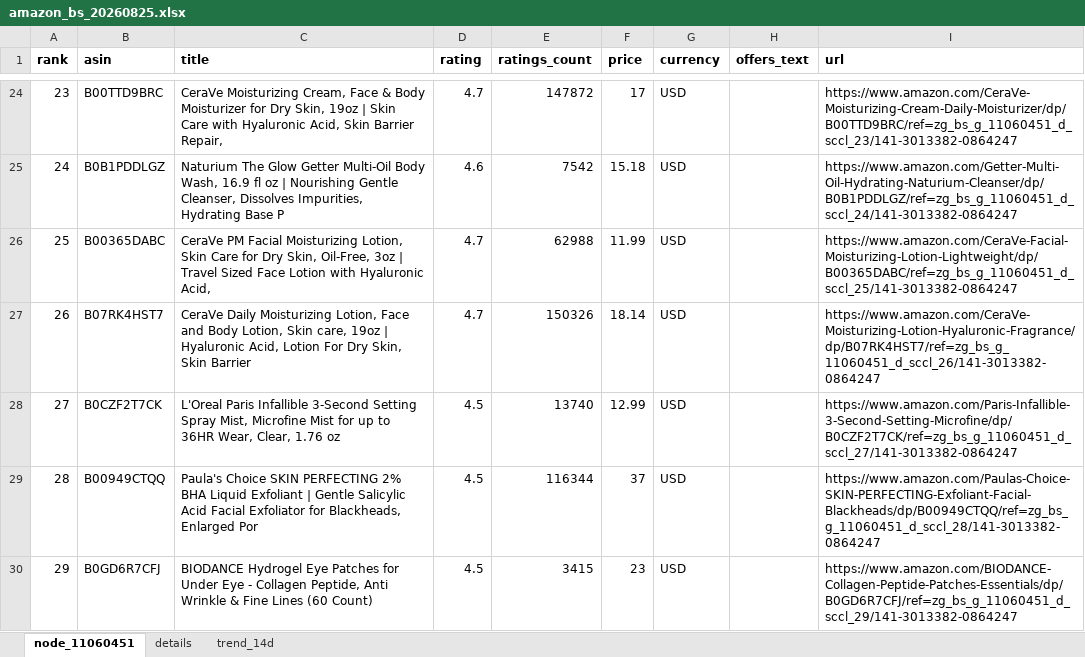
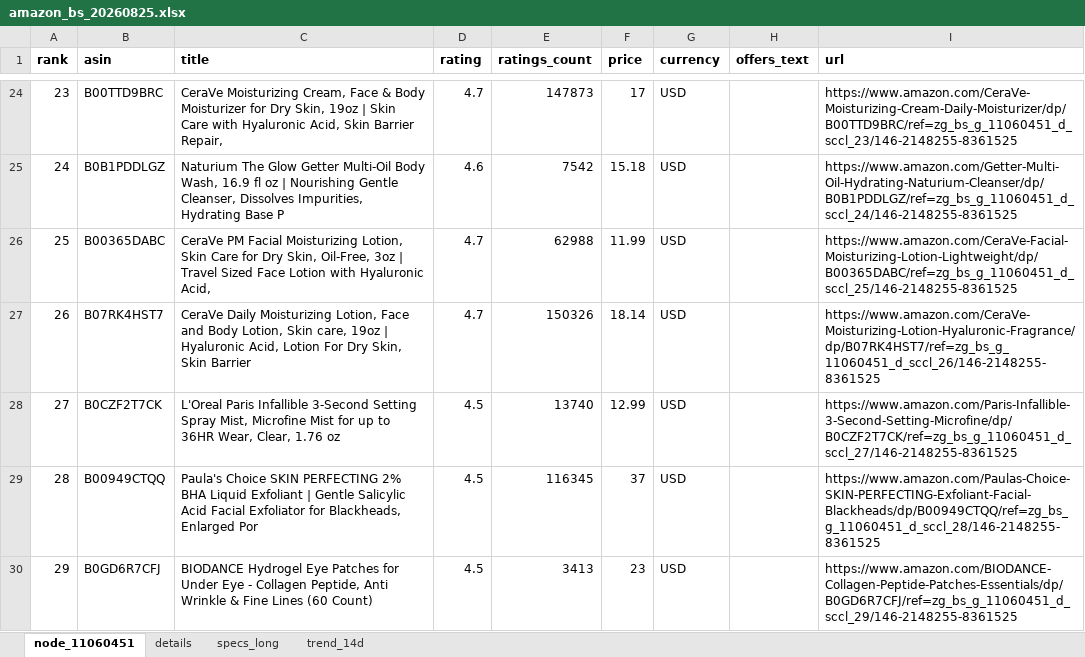
Before and after one commit to free-gunw607/crawl_amazon_beauty_bestsellers, an Excel workbook: artifacts/exports/xlsx/amazon_bs_20260825.xlsx, sheet node_11060451, drawn as a sheet; only a part is shown, gaps mark what is left out; values as stored, in another font and other column widths than the file's, no borders; the diff covers the shown part only; the diff names each change by its address in the sheet, - before the commit and + after, or states it on an @@ line.

```diff
--- a/artifacts/exports/xlsx/amazon_bs_20260825.xlsx (sheet node_11060451)
+++ b/artifacts/exports/xlsx/amazon_bs_20260825.xlsx (sheet node_11060451)
+sheet tab: specs_long
-E24 (ratings_count): 147872
+E24 (ratings_count): 147873
-I24 (url): https://www.amazon.com/CeraVe-Moisturizing-Cream-Daily-Moisturizer/dp/B00TTD9BRC/ref=zg_bs_g_11060451_d_sccl_23/141-3013382-0864247
+I24 (url): https://www.amazon.com/CeraVe-Moisturizing-Cream-Daily-Moisturizer/dp/B00TTD9BRC/ref=zg_bs_g_11060451_d_sccl_23/146-2148255-8361525
-I25 (url): https://www.amazon.com/Getter-Multi-Oil-Hydrating-Naturium-Cleanser/dp/B0B1PDDLGZ/ref=zg_bs_g_11060451_d_sccl_24/141-3013382-0864247
+I25 (url): https://www.amazon.com/Getter-Multi-Oil-Hydrating-Naturium-Cleanser/dp/B0B1PDDLGZ/ref=zg_bs_g_11060451_d_sccl_24/146-2148255-8361525
-I26 (url): https://www.amazon.com/CeraVe-Facial-Moisturizing-Lotion-Lightweight/dp/B00365DABC/ref=zg_bs_g_11060451_d_sccl_25/141-3013382-0864247
+I26 (url): https://www.amazon.com/CeraVe-Facial-Moisturizing-Lotion-Lightweight/dp/B00365DABC/ref=zg_bs_g_11060451_d_sccl_25/146-2148255-8361525
-I27 (url): https://www.amazon.com/CeraVe-Moisturizing-Lotion-Hyaluronic-Fragrance/dp/B07RK4HST7/ref=zg_bs_g_11060451_d_sccl_26/141-3013382-0864247
+I27 (url): https://www.amazon.com/CeraVe-Moisturizing-Lotion-Hyaluronic-Fragrance/dp/B07RK4HST7/ref=zg_bs_g_11060451_d_sccl_26/146-2148255-8361525
-I28 (url): https://www.amazon.com/Paris-Infallible-3-Second-Setting-Microfine/dp/B0CZF2T7CK/ref=zg_bs_g_11060451_d_sccl_27/141-3013382-0864247
+I28 (url): https://www.amazon.com/Paris-Infallible-3-Second-Setting-Microfine/dp/B0CZF2T7CK/ref=zg_bs_g_11060451_d_sccl_27/146-2148255-8361525
-E29 (ratings_count): 116344
+E29 (ratings_count): 116345
-I29 (url): https://www.amazon.com/Paulas-Choice-SKIN-PERFECTING-Exfoliant-Facial-Blackheads/dp/B00949CTQQ/ref=zg_bs_g_11060451_d_sccl_28/141-3013382-0864247
+I29 (url): https://www.amazon.com/Paulas-Choice-SKIN-PERFECTING-Exfoliant-Facial-Blackheads/dp/B00949CTQQ/ref=zg_bs_g_11060451_d_sccl_28/146-2148255-8361525
-E30 (ratings_count): 3415
+E30 (ratings_count): 3413
-I30 (url): https://www.amazon.com/BIODANCE-Collagen-Peptide-Patches-Essentials/dp/B0GD6R7CFJ/ref=zg_bs_g_11060451_d_sccl_29/141-3013382-0864247
+I30 (url): https://www.amazon.com/BIODANCE-Collagen-Peptide-Patches-Essentials/dp/B0GD6R7CFJ/ref=zg_bs_g_11060451_d_sccl_29/146-2148255-8361525
```
Also changed, not shown: 66 edited cells elsewhere in this sheet, sheet trend_14d, sheet details, 1 other file.
